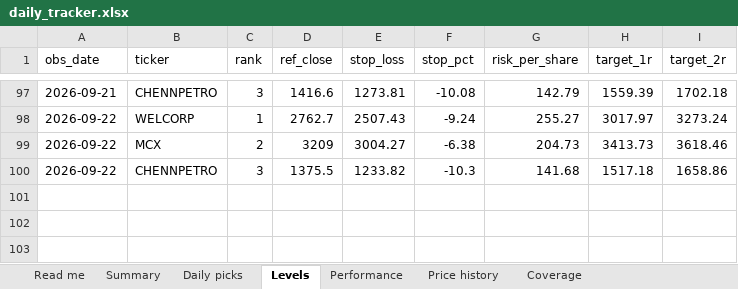
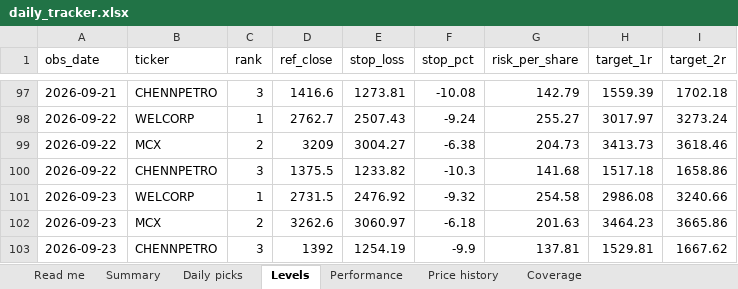
Before and after one commit to compukidsdgp-creator/Swing-trading, an Excel workbook: reports/daily_tracker.xlsx, sheet Levels, drawn as a sheet; only a part is shown, gaps mark what is left out; values as stored, in another font and other column widths than the file's, no borders; the diff names each change by its address in the sheet, - before the commit and + after, or states it on an @@ line.

```diff
--- a/reports/daily_tracker.xlsx (sheet Levels)
+++ b/reports/daily_tracker.xlsx (sheet Levels)
+row 101: 2026-09-23 | WELCORP | 1 | 2731.5 | 2476.92 | -9.32 | 254.58 | 2986.08 | 3240.66
+row 102: 2026-09-23 | MCX | 2 | 3262.6 | 3060.97 | -6.18 | 201.63 | 3464.23 | 3665.86
+row 103: 2026-09-23 | CHENNPETRO | 3 | 1392 | 1254.19 | -9.9 | 137.81 | 1529.81 | 1667.62
```
Also changed, not shown: sheet Performance, sheet Price history, sheet Daily picks, sheet Summary, sheet Coverage, sheet Read me, 6 other files.
